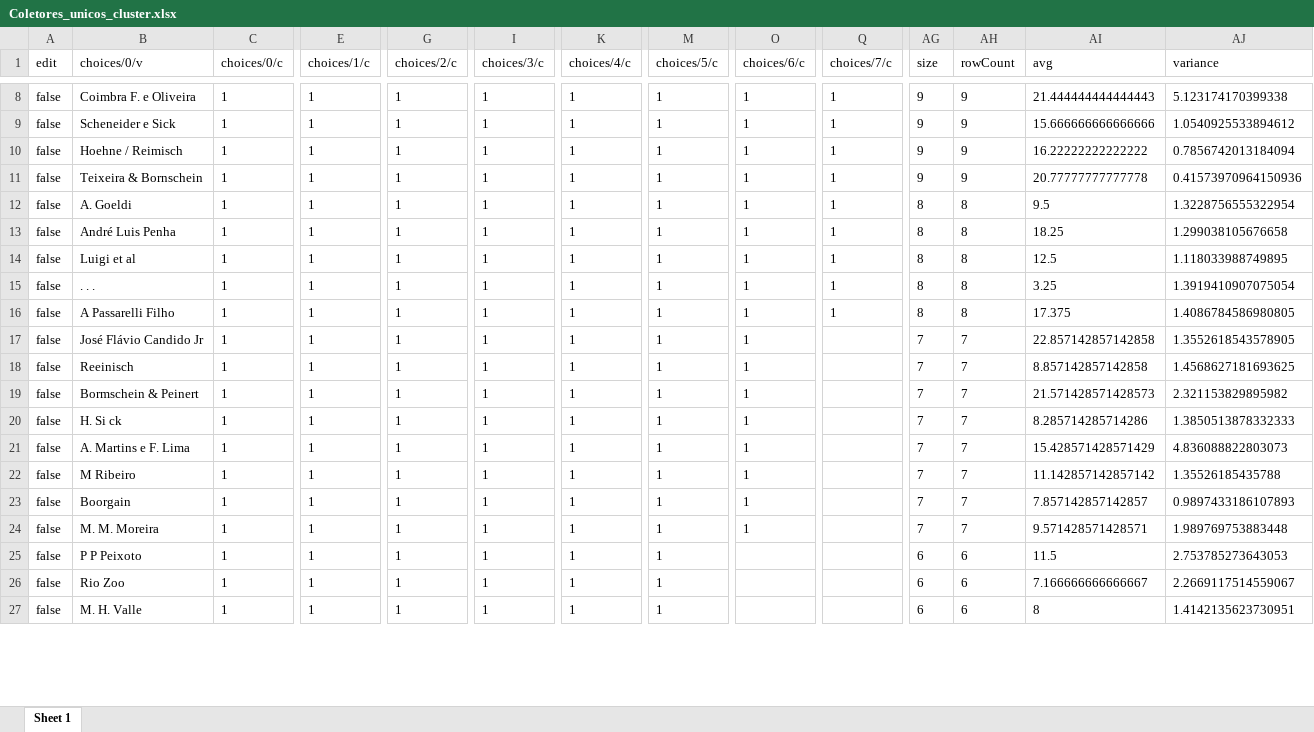
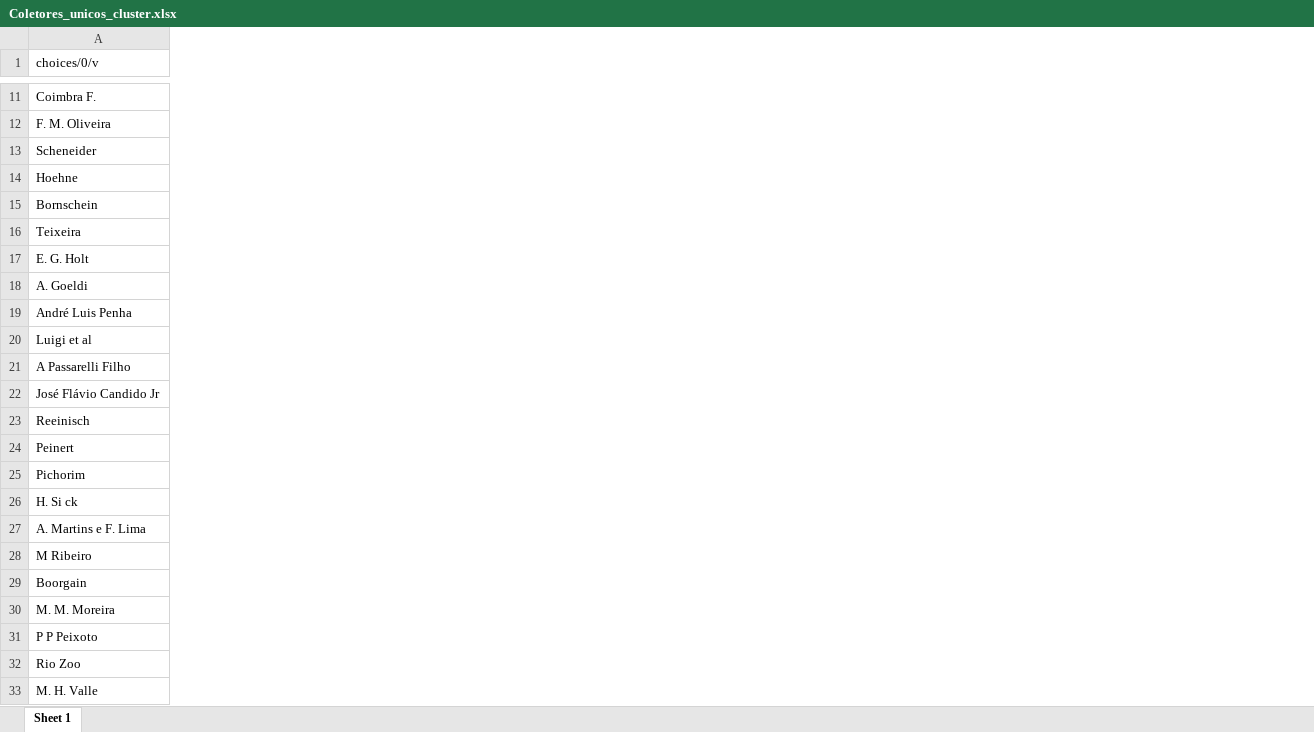
Before and after one commit to MuseuNacional/diretoriaColecoes, an Excel workbook: specify/ornitologia/Coletores_unicos_cluster.xlsx, sheet Sheet 1, drawn as a sheet; only a part is shown, gaps mark what is left out; values as stored, in another font and other column widths than the file's, no borders; removed rows and columns are numbered as before the commit, all else as after; rows hold the shown columns only; the diff covers the shown part only; the diff names each change by its address in the sheet, - before the commit and + after, or states it on an @@ line.

```diff
--- a/specify/ornitologia/Coletores_unicos_cluster.xlsx (sheet Sheet 1)
+++ b/specify/ornitologia/Coletores_unicos_cluster.xlsx (sheet Sheet 1)
-column A (edit), row 8: false; rows 12-14: all false; rows 16-18: all false; rows 20-27: all false
-column C (choices/0/c), row 8: 1; rows 12-14: all 1; rows 16-18: all 1; rows 20-27: all 1
-column E (choices/1/c), row 8: 1; rows 12-14: all 1; rows 16-18: all 1; rows 20-27: all 1
-column G (choices/2/c), row 8: 1; rows 12-14: all 1; rows 16-18: all 1; rows 20-27: all 1
-column I (choices/3/c), row 8: 1; rows 12-14: all 1; rows 16-18: all 1; rows 20-27: all 1
-column K (choices/4/c), row 8: 1; rows 12-14: all 1; rows 16-18: all 1; rows 20-27: all 1
-column M (choices/5/c), row 8: 1; rows 12-14: all 1; rows 16-18: all 1; rows 20-27: all 1
-column O (choices/6/c), row 8: 1; rows 12-14: all 1; rows 16-18: all 1; rows 20-24: all 1
-column Q (choices/7/c), row 8: 1; rows 12-14: all 1; row 16: 1
-column AG (size), row 8: 9; rows 12-14: all 8; rows 16-18: 8 | 7 | 7; rows 20-27: 7 | 7 | 7 | 7 | 7 | 6 | 6 | 6
-column AH (rowCount), row 8: 9; rows 12-14: all 8; rows 16-18: 8 | 7 | 7; rows 20-27: 7 | 7 | 7 | 7 | 7 | 6 | 6 | 6
-column AI (avg), row 8: 21.444444444444443; rows 12-14: 9.5 | 18.25 | 12.5; rows 16-18: 17.375 | 22.857142857142858 | 8.857142857142858; rows 20-27: 8.285714285714286 | 15.428571428571429 | 11.142857142857142 | 7.857142857142857 | 9.571428571428571 | 11.5 | 7.166666666666667 | 8
-column AJ (variance), row 8: 5.123174170399338; rows 12-14: 1.3228756555322954 | 1.299038105676658 | 1.118033988749895; rows 16-18: 1.4086784586980805 | 1.3552618543578905 | 1.4568627181693625; rows 20-27: 1.3850513878332333 | 4.836088822803073 | 1.35526185435788 | 0.9897433186107893 | 1.989769753883448 | 2.753785273643053 | 2.2669117514559067 | 1.4142135623730951
-A11 (choices/0/v): Coimbra F. e Oliveira
+A11 (choices/0/v): Coimbra F.
-row 9: false | Scheneider e Sick | 1 | 1 | 1 | 1 | 1 | 1 | 1 | 1 | 9 | 9 | 15.666666666666666 | 1.0540925533894612
-row 10: false | Hoehne / Reimisch | 1 | 1 | 1 | 1 | 1 | 1 | 1 | 1 | 9 | 9 | 16.22222222222222 | 0.7856742013184094
-row 11: false | Teixeira & Bornschein | 1 | 1 | 1 | 1 | 1 | 1 | 1 | 1 | 9 | 9 | 20.77777777777778 | 0.41573970964150936
+row 12: F. M. Oliveira
+row 13: Scheneider
+row 14: Hoehne
+row 15: Bornschein
+row 16: Teixeira
+row 17: E. G. Holt
-row 15: false | . . . | 1 | 1 | 1 | 1 | 1 | 1 | 1 | 1 | 8 | 8 | 3.25 | 1.3919410907075054
-row 19: false | Bormschein & Peinert | 1 | 1 | 1 | 1 | 1 | 1 | 1 |  | 7 | 7 | 21.571428571428573 | 2.321153829895982
+row 24: Peinert
+row 25: Pichorim
```
Also changed, not shown: 5 added rows, 2 removed rows, 7 removed columns and 26 edited cells elsewhere in this sheet.
